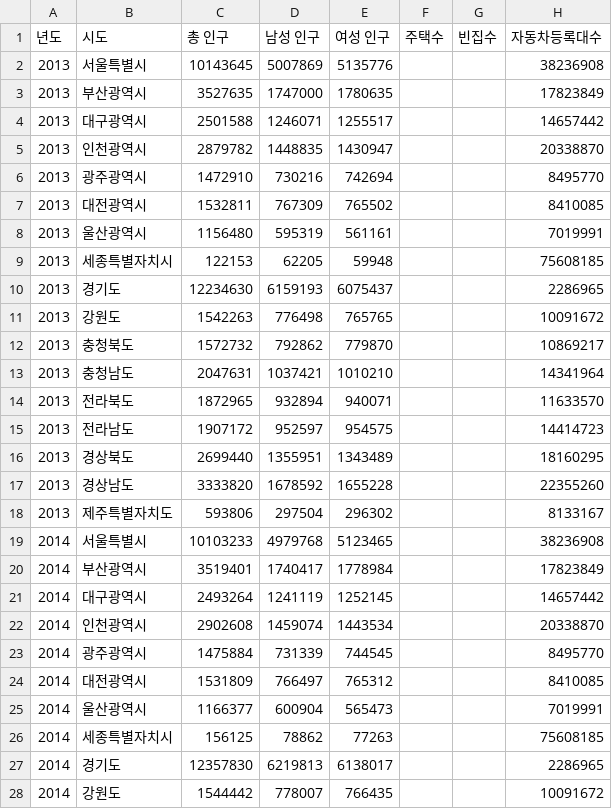
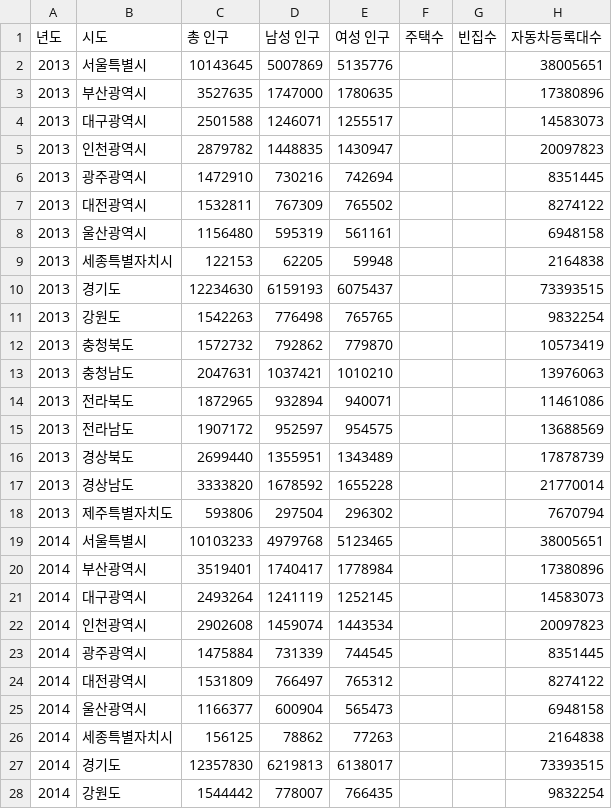
Before and after one commit to vxornjs11/Pytone_Flutter, a CSV file: Data/sangwonKim/pop_house_car.csv, drawn as a sheet; only a part is shown; the diff covers the shown part only.

Commit message:
Update note&data [자동차등록대수] : 잘못된 부분(경기도/세종 바뀐부분) 수정함

```diff
--- a/Data/sangwonKim/pop_house_car.csv
+++ b/Data/sangwonKim/pop_house_car.csv
@@ -1,28 +1,28 @@
 년도,시도,총 인구,남성 인구,여성 인구,주택수,빈집수,자동차등록대수
-2013,서울특별시,10143645,5007869,5135776,,,38236908
-2013,부산광역시,3527635,1747000,1780635,,,17823849
-2013,대구광역시,2501588,1246071,1255517,,,14657442
-2013,인천광역시,2879782,1448835,1430947,,,20338870
-2013,광주광역시,1472910,730216,742694,,,8495770
-2013,대전광역시,1532811,767309,765502,,,8410085
-2013,울산광역시,1156480,595319,561161,,,7019991
-2013,세종특별자치시,122153,62205,59948,,,75608185
-2013,경기도,12234630,6159193,6075437,,,2286965
-2013,강원도,1542263,776498,765765,,,10091672
-2013,충청북도,1572732,792862,779870,,,10869217
-2013,충청남도,2047631,1037421,1010210,,,14341964
-2013,전라북도,1872965,932894,940071,,,11633570
-2013,전라남도,1907172,952597,954575,,,14414723
-2013,경상북도,2699440,1355951,1343489,,,18160295
-2013,경상남도,3333820,1678592,1655228,,,22355260
-2013,제주특별자치도,593806,297504,296302,,,8133167
-2014,서울특별시,10103233,4979768,5123465,,,38236908
-2014,부산광역시,3519401,1740417,1778984,,,17823849
-2014,대구광역시,2493264,1241119,1252145,,,14657442
-2014,인천광역시,2902608,1459074,1443534,,,20338870
-2014,광주광역시,1475884,731339,744545,,,8495770
-2014,대전광역시,1531809,766497,765312,,,8410085
-2014,울산광역시,1166377,600904,565473,,,7019991
-2014,세종특별자치시,156125,78862,77263,,,75608185
-2014,경기도,12357830,6219813,6138017,,,2286965
-2014,강원도,1544442,778007,766435,,,10091672
+2013,서울특별시,10143645,5007869,5135776,,,38005651
+2013,부산광역시,3527635,1747000,1780635,,,17380896
+2013,대구광역시,2501588,1246071,1255517,,,14583073
+2013,인천광역시,2879782,1448835,1430947,,,20097823
+2013,광주광역시,1472910,730216,742694,,,8351445
+2013,대전광역시,1532811,767309,765502,,,8274122
+2013,울산광역시,1156480,595319,561161,,,6948158
+2013,세종특별자치시,122153,62205,59948,,,2164838
+2013,경기도,12234630,6159193,6075437,,,73393515
+2013,강원도,1542263,776498,765765,,,9832254
+2013,충청북도,1572732,792862,779870,,,10573419
+2013,충청남도,2047631,1037421,1010210,,,13976063
+2013,전라북도,1872965,932894,940071,,,11461086
+2013,전라남도,1907172,952597,954575,,,13688569
+2013,경상북도,2699440,1355951,1343489,,,17878739
+2013,경상남도,3333820,1678592,1655228,,,21770014
+2013,제주특별자치도,593806,297504,296302,,,7670794
+2014,서울특별시,10103233,4979768,5123465,,,38005651
+2014,부산광역시,3519401,1740417,1778984,,,17380896
+2014,대구광역시,2493264,1241119,1252145,,,14583073
+2014,인천광역시,2902608,1459074,1443534,,,20097823
+2014,광주광역시,1475884,731339,744545,,,8351445
+2014,대전광역시,1531809,766497,765312,,,8274122
+2014,울산광역시,1166377,600904,565473,,,6948158
+2014,세종특별자치시,156125,78862,77263,,,2164838
+2014,경기도,12357830,6219813,6138017,,,73393515
+2014,강원도,1544442,778007,766435,,,9832254
```
Also changed, not shown: 143 edited cells elsewhere in this file, Data/sangwonKim/pop_house_car_inout.csv, 4 other files.
